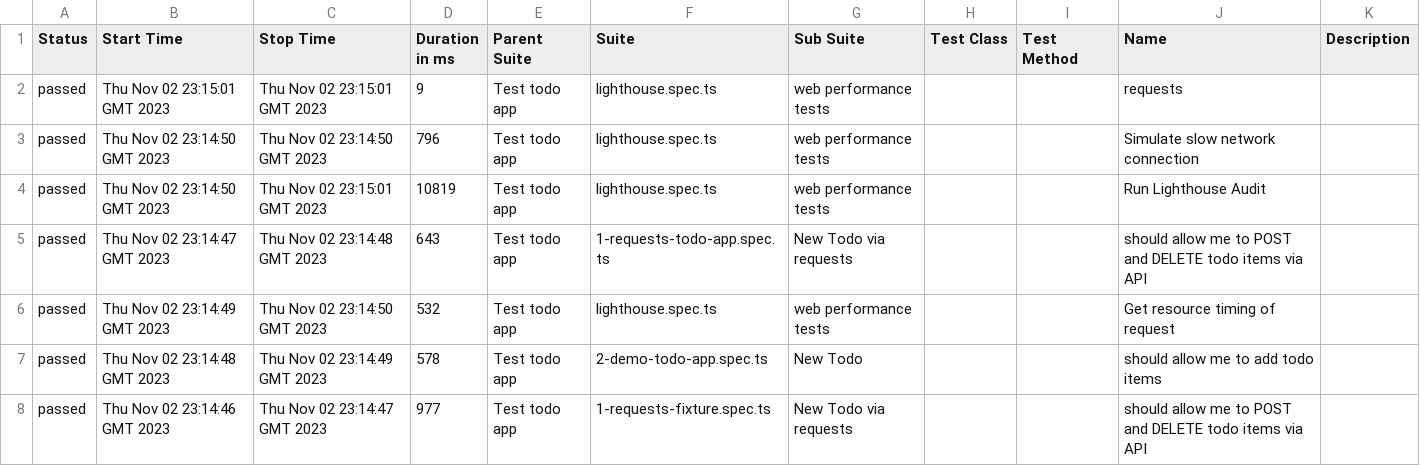
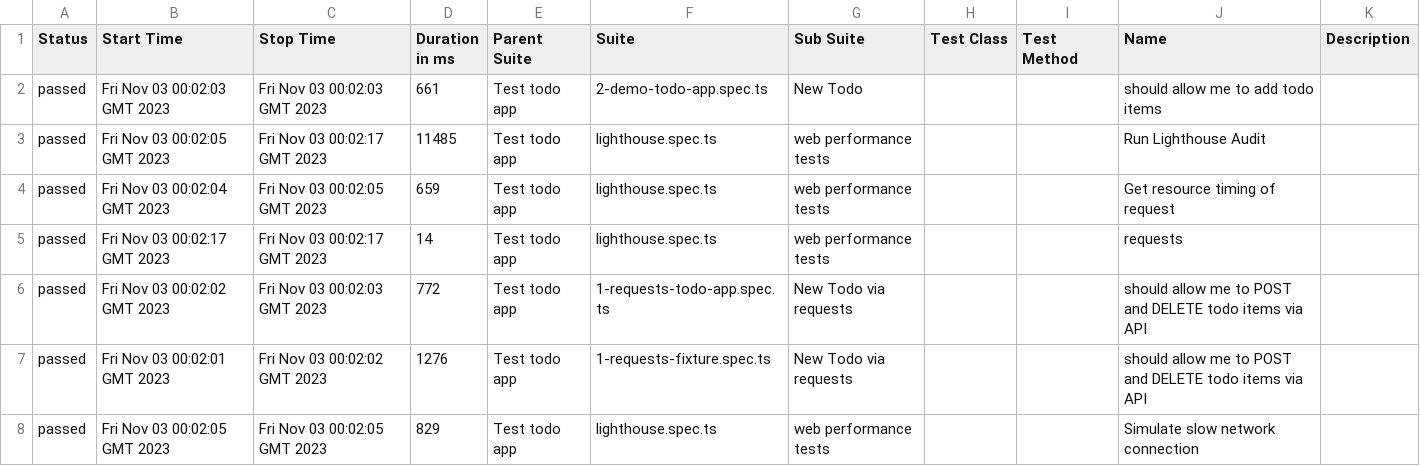
Before and after one commit to Valiantsin2021/Playwright-test-local-app-dockerized, a CSV file: data/suites.csv, drawn as a sheet.

```diff
--- a/data/suites.csv
+++ b/data/suites.csv
@@ -1,8 +1,8 @@
 "Status","Start Time","Stop Time","Duration in ms","Parent Suite","Suite","Sub Suite","Test Class","Test Method","Name","Description"
-"passed","Thu Nov 02 23:15:01 GMT 2023","Thu Nov 02 23:15:01 GMT 2023","9","Test todo app","lighthouse.spec.ts","web performance tests","","","requests",""
-"passed","Thu Nov 02 23:14:50 GMT 2023","Thu Nov 02 23:14:50 GMT 2023","796","Test todo app","lighthouse.spec.ts","web performance tests","","","Simulate slow network connection",""
-"passed","Thu Nov 02 23:14:50 GMT 2023","Thu Nov 02 23:15:01 GMT 2023","10819","Test todo app","lighthouse.spec.ts","web performance tests","","","Run Lighthouse Audit",""
-"passed","Thu Nov 02 23:14:47 GMT 2023","Thu Nov 02 23:14:48 GMT 2023","643","Test todo app","1-requests-todo-app.spec.ts","New Todo via requests","","","should allow me to POST and DELETE todo items via API",""
-"passed","Thu Nov 02 23:14:49 GMT 2023","Thu Nov 02 23:14:50 GMT 2023","532","Test todo app","lighthouse.spec.ts","web performance tests","","","Get resource timing of request",""
-"passed","Thu Nov 02 23:14:48 GMT 2023","Thu Nov 02 23:14:49 GMT 2023","578","Test todo app","2-demo-todo-app.spec.ts","New Todo","","","should allow me to add todo items",""
-"passed","Thu Nov 02 23:14:46 GMT 2023","Thu Nov 02 23:14:47 GMT 2023","977","Test todo app","1-requests-fixture.spec.ts","New Todo via requests","","","should allow me to POST and DELETE todo items via API",""
+"passed","Fri Nov 03 00:02:03 GMT 2023","Fri Nov 03 00:02:03 GMT 2023","661","Test todo app","2-demo-todo-app.spec.ts","New Todo","","","should allow me to add todo items",""
+"passed","Fri Nov 03 00:02:05 GMT 2023","Fri Nov 03 00:02:17 GMT 2023","11485","Test todo app","lighthouse.spec.ts","web performance tests","","","Run Lighthouse Audit",""
+"passed","Fri Nov 03 00:02:04 GMT 2023","Fri Nov 03 00:02:05 GMT 2023","659","Test todo app","lighthouse.spec.ts","web performance tests","","","Get resource timing of request",""
+"passed","Fri Nov 03 00:02:17 GMT 2023","Fri Nov 03 00:02:17 GMT 2023","14","Test todo app","lighthouse.spec.ts","web performance tests","","","requests",""
+"passed","Fri Nov 03 00:02:02 GMT 2023","Fri Nov 03 00:02:03 GMT 2023","772","Test todo app","1-requests-todo-app.spec.ts","New Todo via requests","","","should allow me to POST and DELETE todo items via API",""
+"passed","Fri Nov 03 00:02:01 GMT 2023","Fri Nov 03 00:02:02 GMT 2023","1276","Test todo app","1-requests-fixture.spec.ts","New Todo via requests","","","should allow me to POST and DELETE todo items via API",""
+"passed","Fri Nov 03 00:02:05 GMT 2023","Fri Nov 03 00:02:05 GMT 2023","829","Test todo app","lighthouse.spec.ts","web performance tests","","","Simulate slow network connection",""
```
Also changed, not shown: 34 other files.
